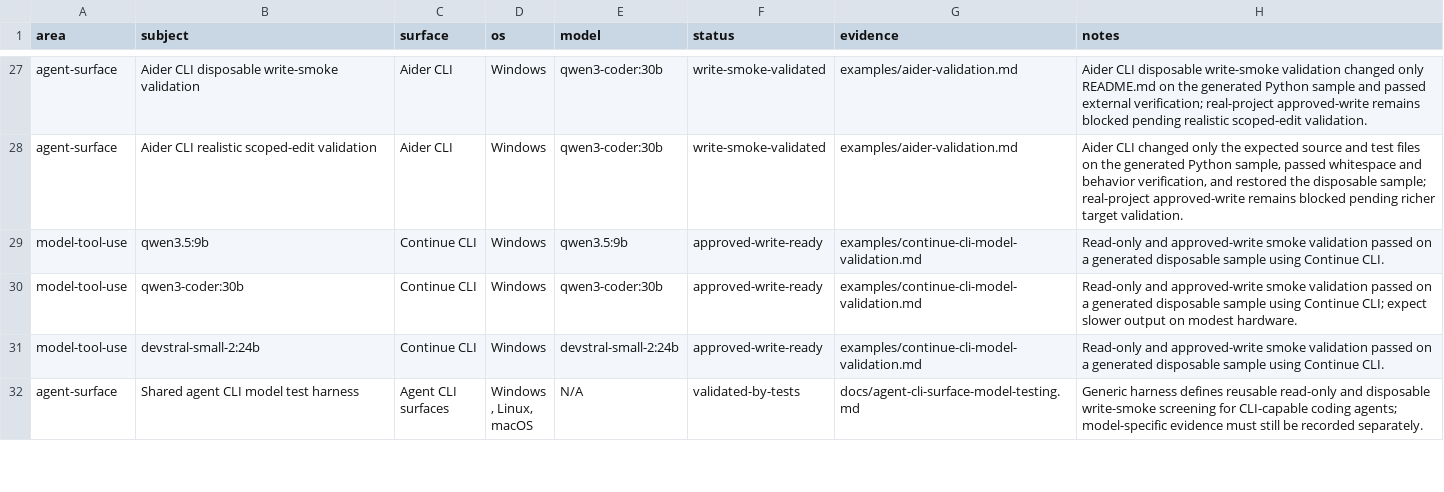
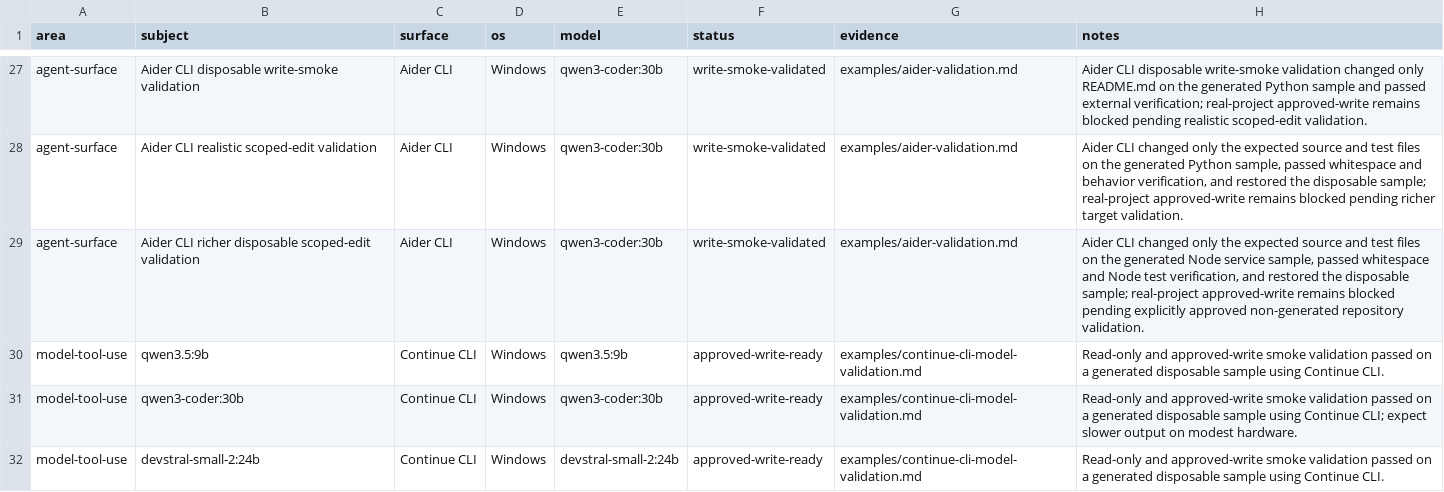
Before and after one commit to hysel/local-engineering-agent-pack, a TSV file: config/evidence-catalog.tsv, drawn as a sheet; only a part is shown, gaps mark what is left out; the shorter side is filled out with more unchanged rows.

Commit message:
Record richer Aider disposable validation

```diff
--- a/config/evidence-catalog.tsv
+++ b/config/evidence-catalog.tsv
@@ -28,2 +28,3 @@ agent-surface	Aider CLI disposable write-smoke validation	Aider CLI	Windows	qwen
 agent-surface	Aider CLI realistic scoped-edit validation	Aider CLI	Windows	qwen3-coder:30b	write-smoke-validated	examples/aider-validation.md	Aider CLI changed only the expected source and test files on the generated Python sample, passed whitespace and behavior verification, and restored the disposable sample; real-project approved-write remains blocked pending richer target validation.
+agent-surface	Aider CLI richer disposable scoped-edit validation	Aider CLI	Windows	qwen3-coder:30b	write-smoke-validated	examples/aider-validation.md	Aider CLI changed only the expected source and test files on the generated Node service sample, passed whitespace and Node test verification, and restored the disposable sample; real-project approved-write remains blocked pending explicitly approved non-generated repository validation.
 model-tool-use	qwen3.5:9b	Continue CLI	Windows	qwen3.5:9b	approved-write-ready	examples/continue-cli-model-validation.md	Read-only and approved-write smoke validation passed on a generated disposable sample using Continue CLI.
```
Also changed, not shown: 3 other files.
